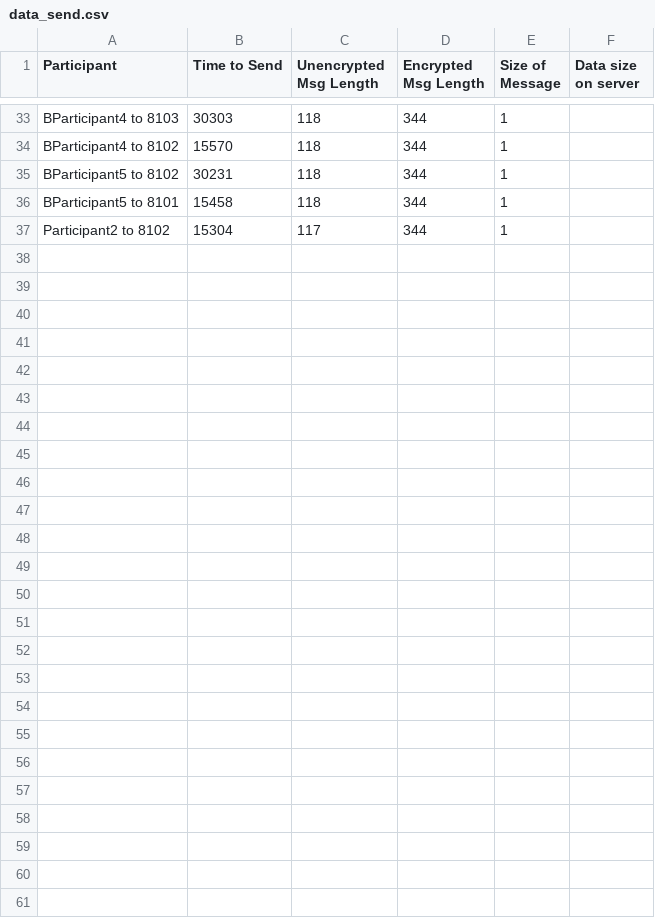
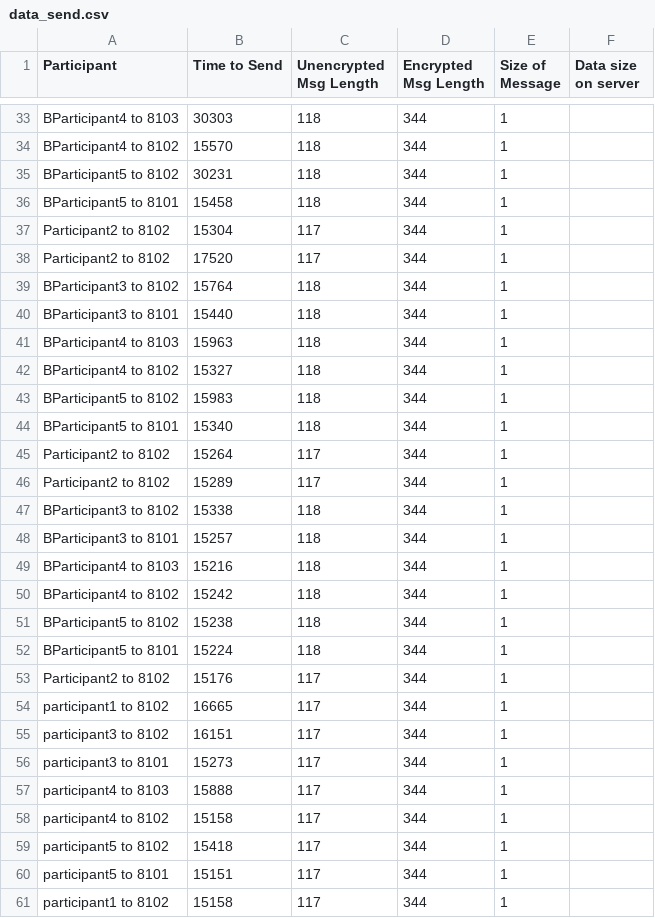
Before and after one commit to antonionehme/AuditingWorkflows-Blockchain, a CSV file: data_send.csv, drawn as a sheet; only a part is shown, gaps mark what is left out; the diff names each change by its address in the sheet, - before the commit and + after, or states it on an @@ line.

Commit message:
switched to another blockchain. Added a configuration of the first participant from the generic class

```diff
--- a/data_send.csv
+++ b/data_send.csv
+row 38: Participant2 to 8102 | 17520 | 117 | 344 | 1
+row 39: BParticipant3 to 8102 | 15764 | 118 | 344 | 1
+row 40: BParticipant3 to 8101 | 15440 | 118 | 344 | 1
+row 41: BParticipant4 to 8103 | 15963 | 118 | 344 | 1
+row 42: BParticipant4 to 8102 | 15327 | 118 | 344 | 1
+row 43: BParticipant5 to 8102 | 15983 | 118 | 344 | 1
+row 44: BParticipant5 to 8101 | 15340 | 118 | 344 | 1
+row 45: Participant2 to 8102 | 15264 | 117 | 344 | 1
+row 46: Participant2 to 8102 | 15289 | 117 | 344 | 1
+row 47: BParticipant3 to 8102 | 15338 | 118 | 344 | 1
+row 48: BParticipant3 to 8101 | 15257 | 118 | 344 | 1
+row 49: BParticipant4 to 8103 | 15216 | 118 | 344 | 1
+row 50: BParticipant4 to 8102 | 15242 | 118 | 344 | 1
+row 51: BParticipant5 to 8102 | 15238 | 118 | 344 | 1
+row 52: BParticipant5 to 8101 | 15224 | 118 | 344 | 1
+row 53: Participant2 to 8102 | 15176 | 117 | 344 | 1
+row 54: participant1 to 8102 | 16665 | 117 | 344 | 1
+row 55: participant3 to 8102 | 16151 | 117 | 344 | 1
+row 56: participant3 to 8101 | 15273 | 117 | 344 | 1
+row 57: participant4 to 8103 | 15888 | 117 | 344 | 1
+row 58: participant4 to 8102 | 15158 | 117 | 344 | 1
+row 59: participant5 to 8102 | 15418 | 117 | 344 | 1
+row 60: participant5 to 8101 | 15151 | 117 | 344 | 1
+row 61: participant1 to 8102 | 15158 | 117 | 344 | 1
```
Also changed, not shown: data_receive.csv, 3 other files.
